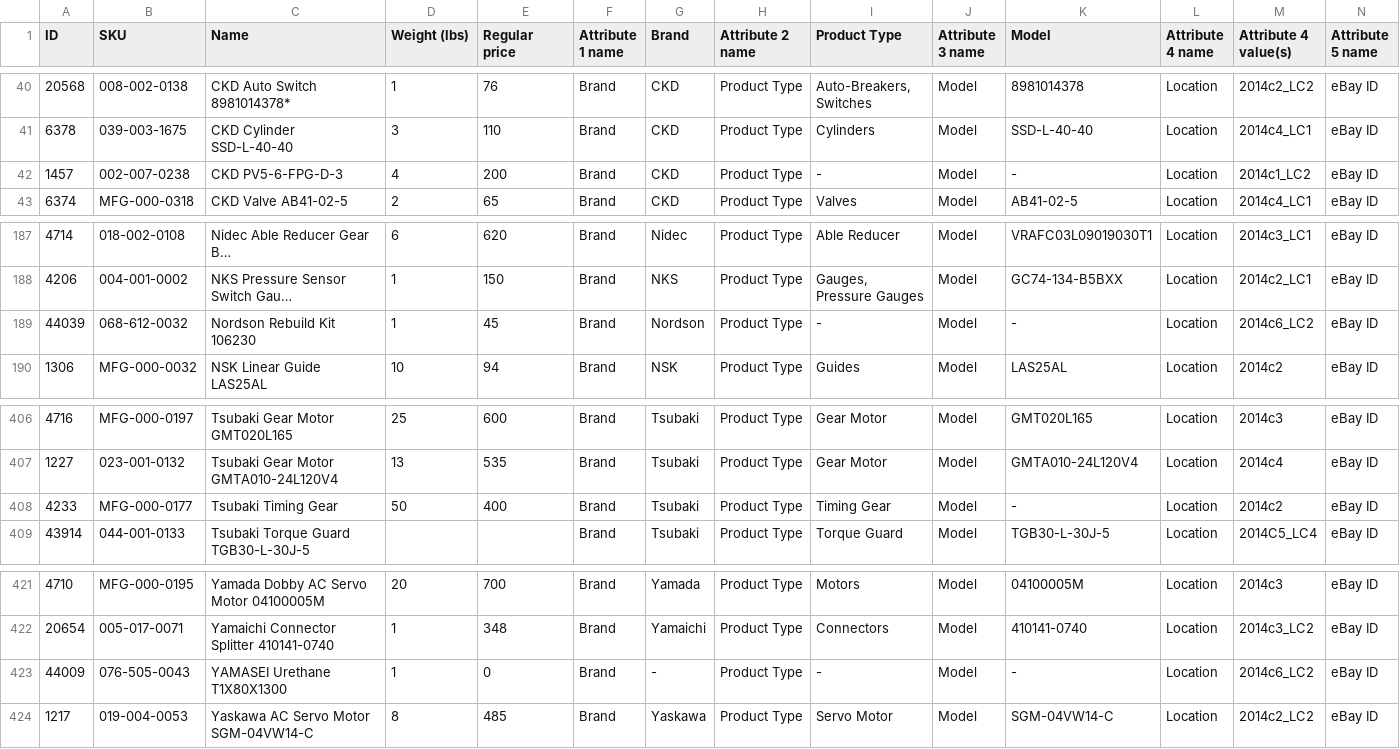
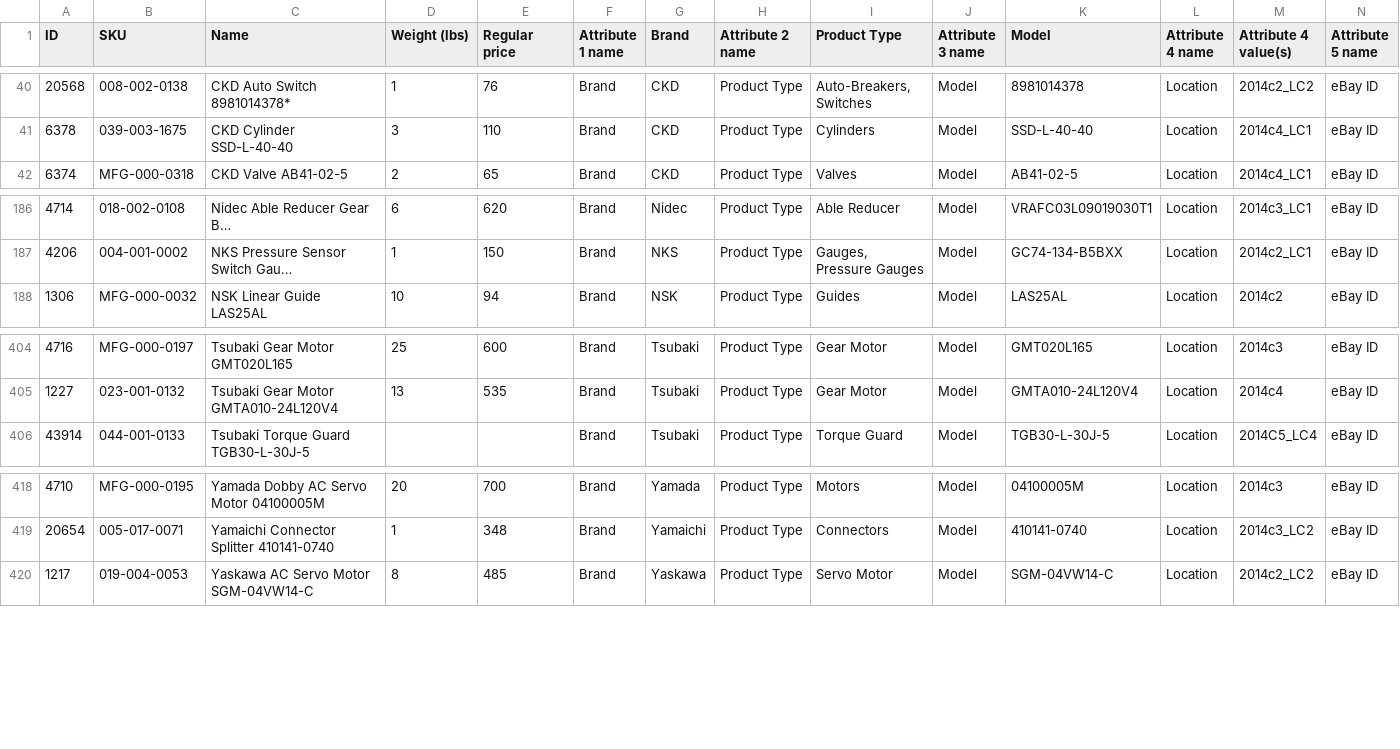
Before and after one commit to JawshTRT/MFGParts, a CSV file: PartsList/2014 w_Josh - Josh $$ Check.csv, drawn as a sheet; only a part is shown, gaps mark what is left out; long unchanged cells end in …; rows hold the shown columns only; the diff names each change by its address in the sheet, - before the commit and + after, or states it on an @@ line.

```diff
--- a/PartsList/2014 w_Josh - Josh $$ Check.csv
+++ b/PartsList/2014 w_Josh - Josh $$ Check.csv
-row 42: 1457 | 002-007-0238 | CKD PV5-6-FPG-D-3 | 4 | 200 | Brand | CKD | Product Type | - | Model | - | Location | 2014c1_LC2 | eBay ID
-row 189: 44039 | 068-612-0032 | Nordson Rebuild Kit 106230 | 1 | 45 | Brand | Nordson | Product Type | - | Model | - | Location | 2014c6_LC2 | eBay ID
-row 408: 4233 | MFG-000-0177 | Tsubaki Timing Gear | 50 | 400 | Brand | Tsubaki | Product Type | Timing Gear | Model | - | Location | 2014c2 | eBay ID
-row 423: 44009 | 076-505-0043 | YAMASEI Urethane T1X80X1300 | 1 | 0 | Brand | - | Product Type | - | Model | - | Location | 2014c6_LC2 | eBay ID
```
Also changed, not shown: 4 other files.
